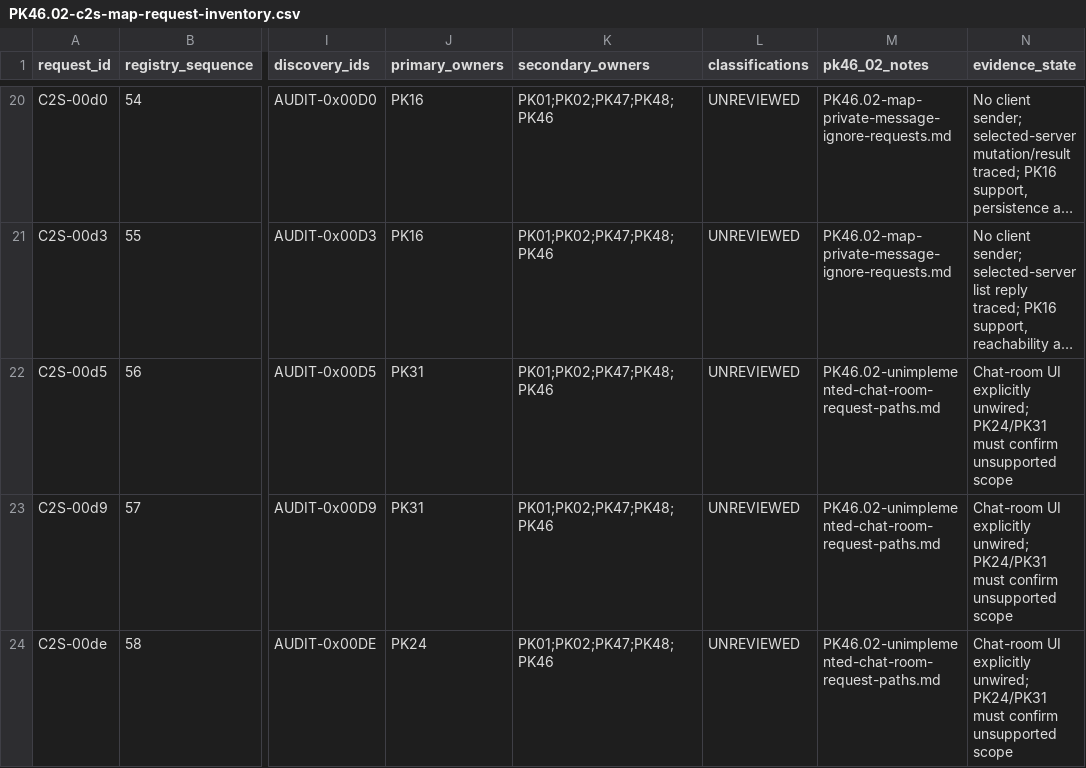
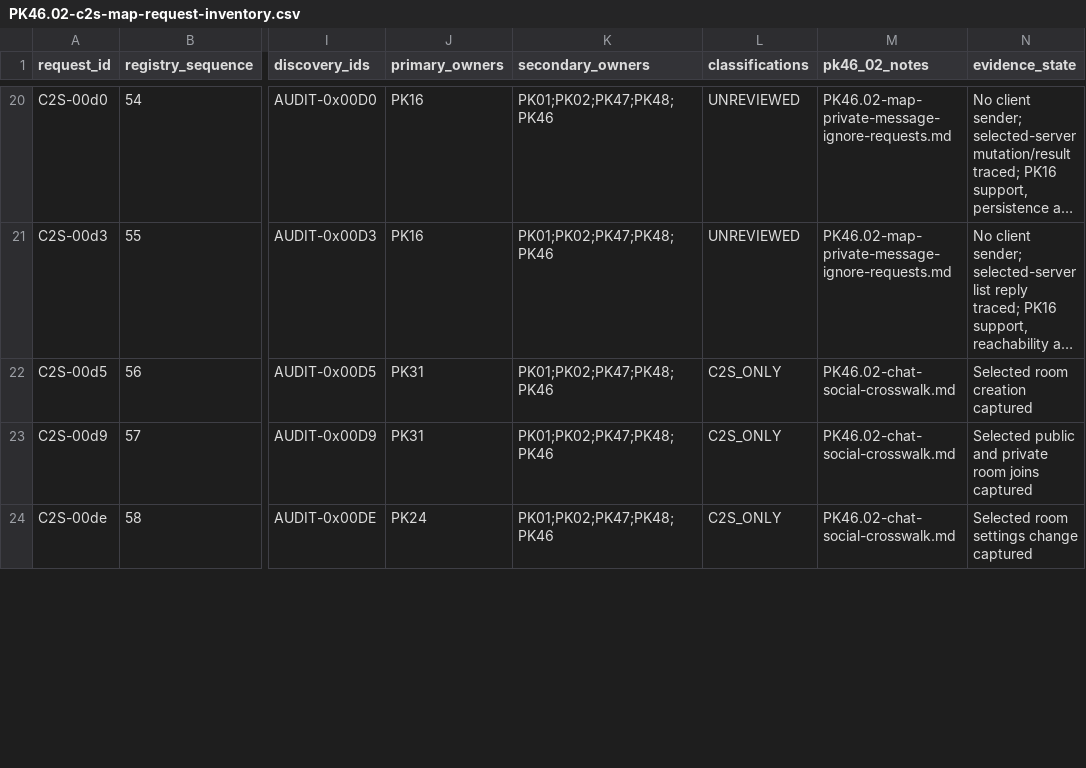
Before and after one commit to Sziadan/open-midgard, a CSV file: docs/packets/evidence/PK46.02-c2s-map-request-inventory.csv, drawn as a sheet; only a part is shown, gaps mark what is left out; long unchanged cells end in …; the diff covers the shown part only; the diff names each change by its address in the sheet, - before the commit and + after, or states it on an @@ line.

Commit message:
packet(PK46.02): reconcile selected chat and social requests

```diff
--- a/docs/packets/evidence/PK46.02-c2s-map-request-inventory.csv
+++ b/docs/packets/evidence/PK46.02-c2s-map-request-inventory.csv
-L22:L24 (classifications): UNREVIEWED
+L22:L24 (classifications): C2S_ONLY
-M22:M24 (pk46_02_notes): PK46.02-unimplemented-chat-room-request-paths.md
+M22:M24 (pk46_02_notes): PK46.02-chat-social-crosswalk.md
-N22 (evidence_state): Chat-room UI explicitly unwired; PK24/PK31 must confirm unsupported scope
+N22 (evidence_state): Selected room creation captured
-N23 (evidence_state): Chat-room UI explicitly unwired; PK24/PK31 must confirm unsupported scope
+N23 (evidence_state): Selected public and private room joins captured
-N24 (evidence_state): Chat-room UI explicitly unwired; PK24/PK31 must confirm unsupported scope
+N24 (evidence_state): Selected room settings change captured
```
Also changed, not shown: 30 edited cells elsewhere in this file, docs/packets/coverage.csv, 5 other files.
